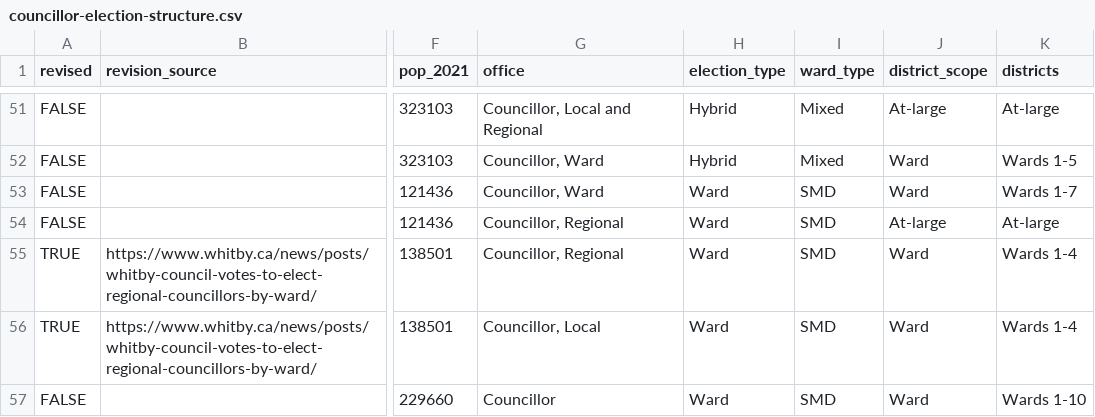
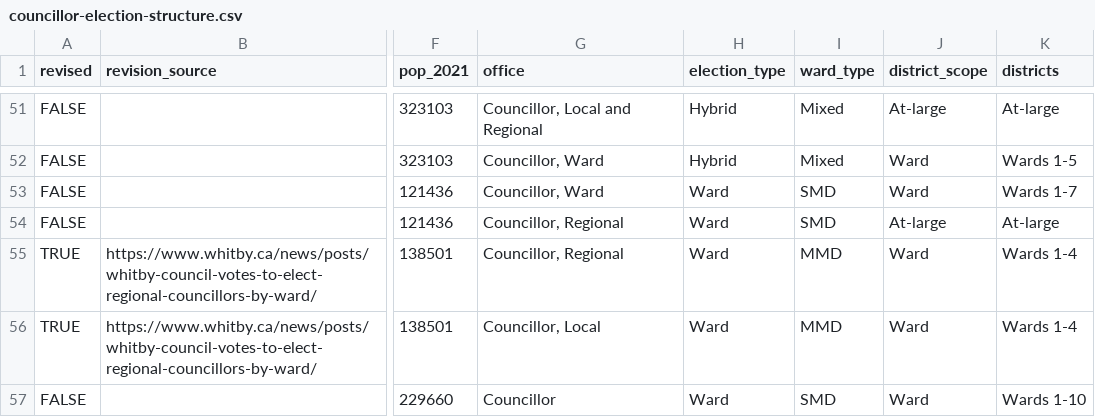
Before and after one commit to canadian-municipal-barometer/on26-candidate-data, a CSV file: notes/councillor-election-structure.csv, drawn as a sheet; only a part is shown, gaps mark what is left out; the diff names each change by its address in the sheet, - before the commit and + after, or states it on an @@ line.

```diff
--- a/notes/councillor-election-structure.csv
+++ b/notes/councillor-election-structure.csv
-I55:I56 (ward_type): SMD
+I55:I56 (ward_type): MMD
```
Also changed, not shown: notes/classification-overrides.csv, notes/election-type-ward-type.csv, 9 other files.
